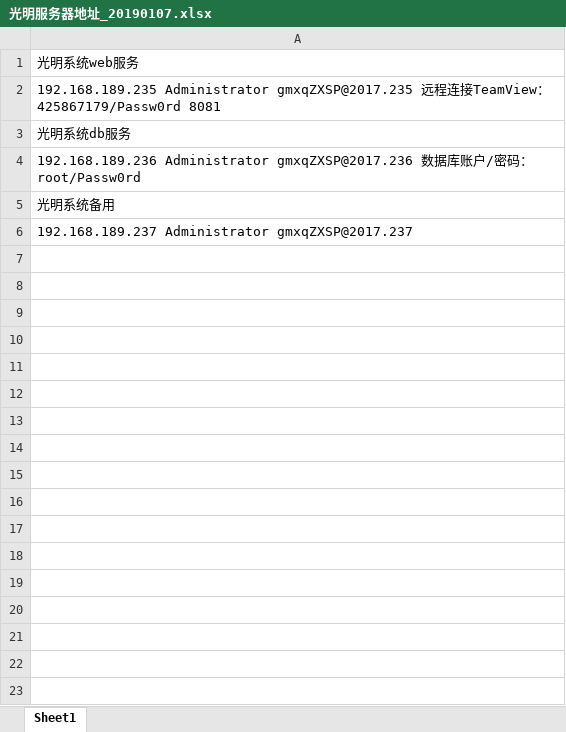
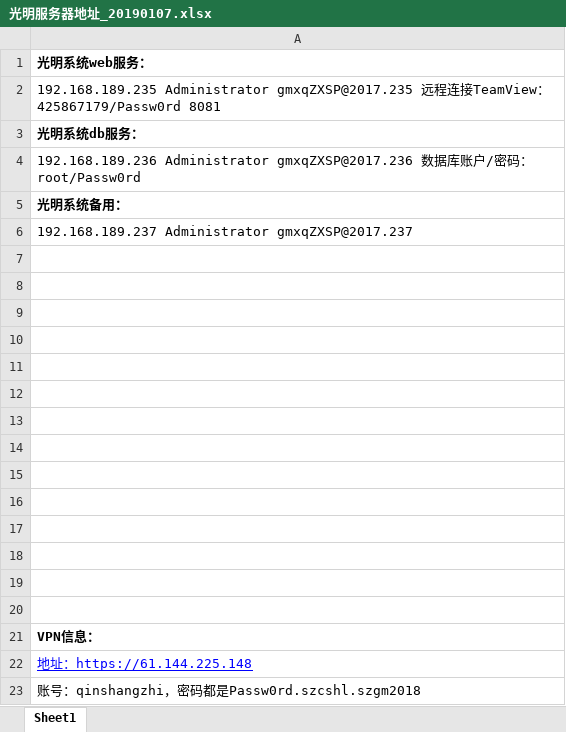
Before and after one commit to 17688971686/ss, an Excel workbook: 02.编码/正式服务器信息/光明服务器地址_20190107.xlsx, sheet Sheet1, drawn as a sheet; values as stored, in another font and other column widths than the file's, no borders; charts and pictures not drawn; the diff names each change by its address in the sheet, - before the commit and + after, or states it on an @@ line.

Commit message:
更新服务器信息，添加VPN信息

```diff
--- a/02.编码/正式服务器信息/光明服务器地址_20190107.xlsx (sheet Sheet1)
+++ b/02.编码/正式服务器信息/光明服务器地址_20190107.xlsx (sheet Sheet1)
-A1: 光明系统web服务
+A1: 光明系统web服务：
-A1 bold: off
+A1 bold: on
-A3: 光明系统db服务
+A3: 光明系统db服务：
-A3 bold: off
+A3 bold: on
-A5: 光明系统备用
+A5: 光明系统备用：
-A5 bold: off
+A5 bold: on
+row 7: (empty)
+row 8: (empty)
+row 9: (empty)
+row 10: (empty)
+row 11: (empty)
+row 12: (empty)
+row 13: (empty)
+row 14: (empty)
+row 15: (empty)
+row 16: (empty)
+row 17: (empty)
+row 18: (empty)
+row 19: (empty)
+row 20: (empty)
+row 21: VPN信息：
+row 22: 地址：https://61.144.225.148
+row 23: 账号：qinshangzhi，密码都是Passw0rd.szcshl.szgm2018
```
Also changed, not shown: charts or pictures.
